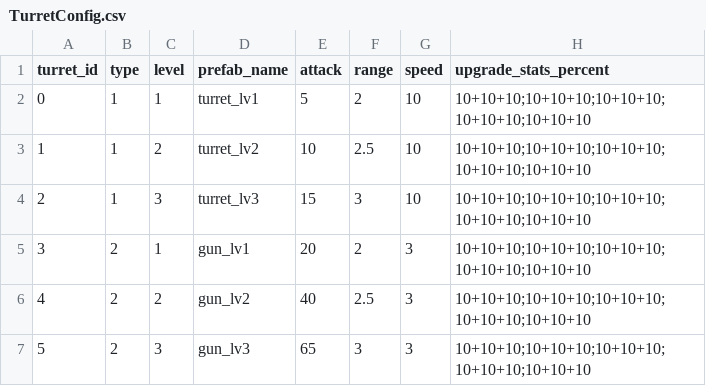
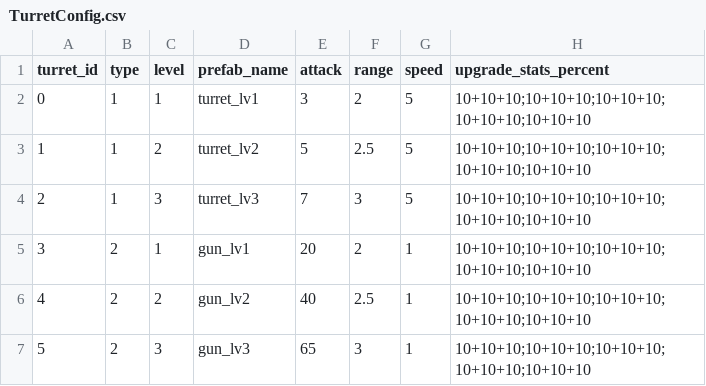
Before and after one commit to hoainam1593/Hoang_Project_9, a CSV file: GameConfig/TurretConfig.csv, drawn as a sheet.

```diff
--- a/GameConfig/TurretConfig.csv
+++ b/GameConfig/TurretConfig.csv
@@ -1,7 +1,7 @@
 turret_id,type,level,prefab_name,attack,range,speed,upgrade_stats_percent
-0,1,1,turret_lv1,5,2,10,10+10+10;10+10+10;10+10+10;10+10+10;10+10+10
-1,1,2,turret_lv2,10,2.5,10,10+10+10;10+10+10;10+10+10;10+10+10;10+10+10
-2,1,3,turret_lv3,15,3,10,10+10+10;10+10+10;10+10+10;10+10+10;10+10+10
-3,2,1,gun_lv1,20,2,3,10+10+10;10+10+10;10+10+10;10+10+10;10+10+10
-4,2,2,gun_lv2,40,2.5,3,10+10+10;10+10+10;10+10+10;10+10+10;10+10+10
-5,2,3,gun_lv3,65,3,3,10+10+10;10+10+10;10+10+10;10+10+10;10+10+10
+0,1,1,turret_lv1,3,2,5,10+10+10;10+10+10;10+10+10;10+10+10;10+10+10
+1,1,2,turret_lv2,5,2.5,5,10+10+10;10+10+10;10+10+10;10+10+10;10+10+10
+2,1,3,turret_lv3,7,3,5,10+10+10;10+10+10;10+10+10;10+10+10;10+10+10
+3,2,1,gun_lv1,20,2,1,10+10+10;10+10+10;10+10+10;10+10+10;10+10+10
+4,2,2,gun_lv2,40,2.5,1,10+10+10;10+10+10;10+10+10;10+10+10;10+10+10
+5,2,3,gun_lv3,65,3,1,10+10+10;10+10+10;10+10+10;10+10+10;10+10+10
```
Also changed, not shown: 17 other files.
